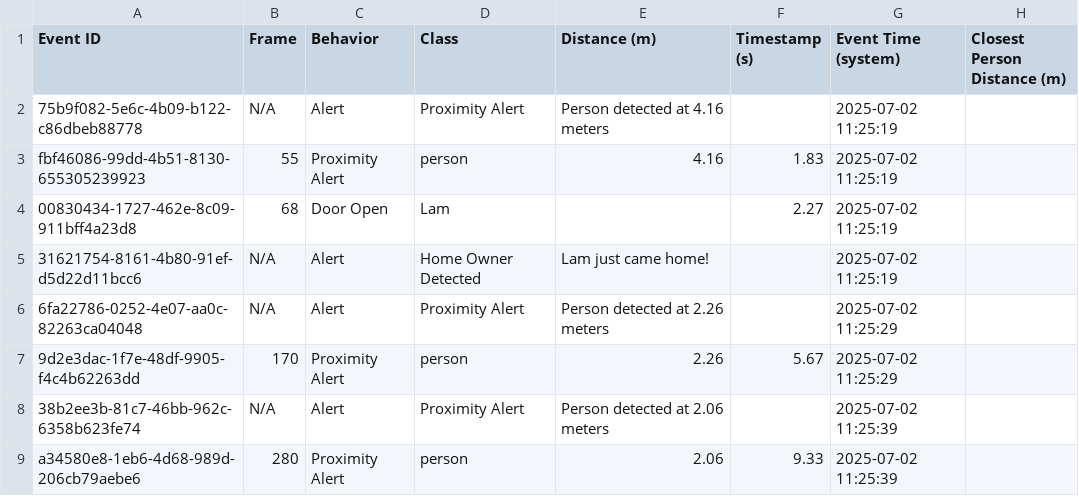
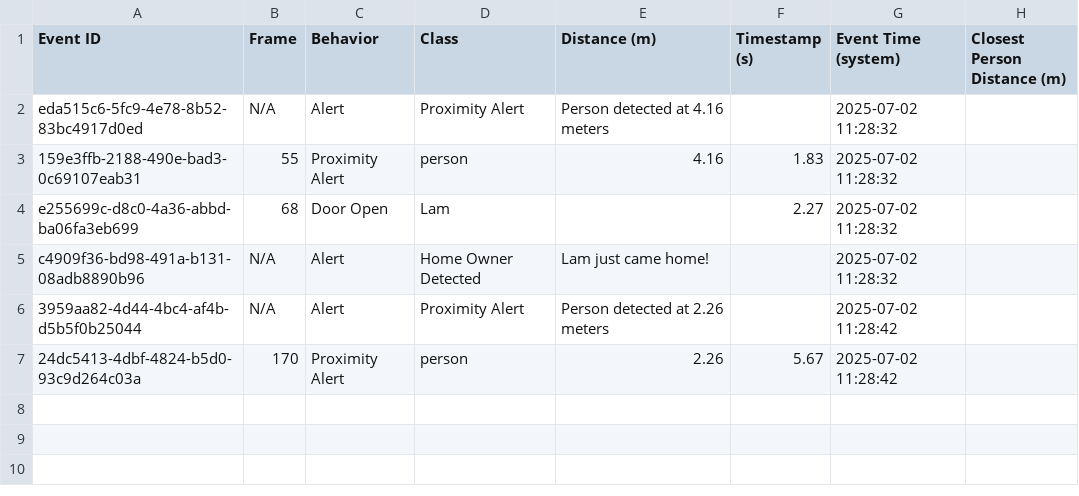
Before and after one commit to lamtdse61743/Smart-Surveillance-System-using-YOLO, a CSV file: log/log.csv, drawn as a sheet.

```diff
--- a/log/log.csv
+++ b/log/log.csv
@@ -1,9 +1,7 @@
 Event ID,Frame,Behavior,Class,Distance (m),Timestamp (s),Event Time (system),Closest Person Distance (m)
-75b9f082-5e6c-4b09-b122-c86dbeb88778,N/A,Alert,Proximity Alert,Person detected at 4.16 meters,,2025-07-02 11:25:19,
-fbf46086-99dd-4b51-8130-655305239923,55,Proximity Alert,person,4.16,1.83,2025-07-02 11:25:19,
-00830434-1727-462e-8c09-911bff4a23d8,68,Door Open,Lam,,2.27,2025-07-02 11:25:19,
-31621754-8161-4b80-91ef-d5d22d11bcc6,N/A,Alert,Home Owner Detected,Lam just came home!,,2025-07-02 11:25:19,
-6fa22786-0252-4e07-aa0c-82263ca04048,N/A,Alert,Proximity Alert,Person detected at 2.26 meters,,2025-07-02 11:25:29,
-9d2e3dac-1f7e-48df-9905-f4c4b62263dd,170,Proximity Alert,person,2.26,5.67,2025-07-02 11:25:29,
-38b2ee3b-81c7-46bb-962c-6358b623fe74,N/A,Alert,Proximity Alert,Person detected at 2.06 meters,,2025-07-02 11:25:39,
-a34580e8-1eb6-4d68-989d-206cb79aebe6,280,Proximity Alert,person,2.06,9.33,2025-07-02 11:25:39,
+eda515c6-5fc9-4e78-8b52-83bc4917d0ed,N/A,Alert,Proximity Alert,Person detected at 4.16 meters,,2025-07-02 11:28:32,
+159e3ffb-2188-490e-bad3-0c69107eab31,55,Proximity Alert,person,4.16,1.83,2025-07-02 11:28:32,
+e255699c-d8c0-4a36-abbd-ba06fa3eb699,68,Door Open,Lam,,2.27,2025-07-02 11:28:32,
+c4909f36-bd98-491a-b131-08adb8890b96,N/A,Alert,Home Owner Detected,Lam just came home!,,2025-07-02 11:28:32,
+3959aa82-4d44-4bc4-af4b-d5b5f0b25044,N/A,Alert,Proximity Alert,Person detected at 2.26 meters,,2025-07-02 11:28:42,
+24dc5413-4dbf-4824-b5d0-93c9d264c03a,170,Proximity Alert,person,2.26,5.67,2025-07-02 11:28:42,
```
Also changed, not shown: 12 other files.
